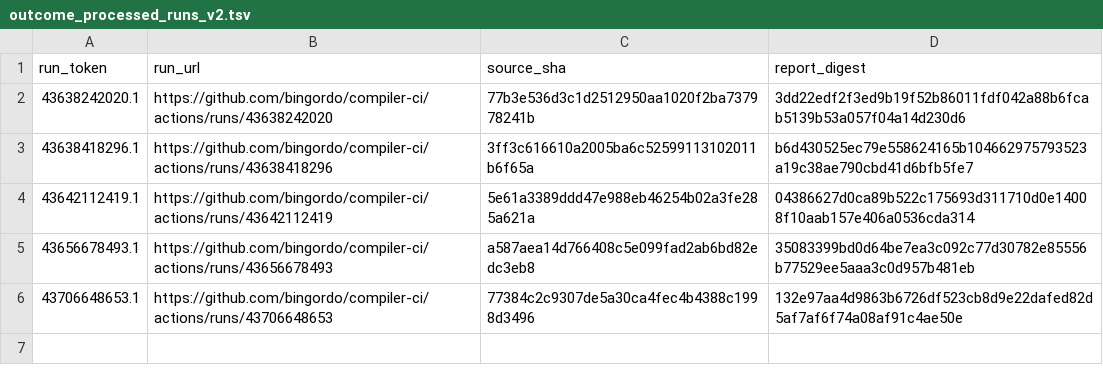
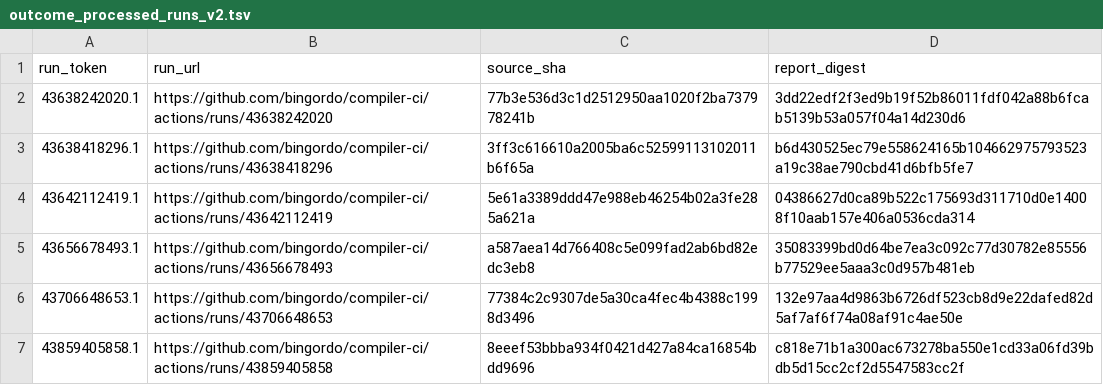
Before and after one commit to bingordo/compiler-ci, a TSV file: state/fz3/outcome_processed_runs_v2.tsv, drawn as a sheet.

```diff
--- a/state/fz3/outcome_processed_runs_v2.tsv
+++ b/state/fz3/outcome_processed_runs_v2.tsv
@@ -6 +6,2 @@ run_token	run_url	source_sha	report_digest
 43706648653.1	https://github.com/bingordo/compiler-ci/actions/runs/43706648653	77384c2c9307de5a30ca4fec4b4388c1998d3496	132e97aa4d9863b6726df523cb8d9e22dafed82d5af7af6f74a08af91c4ae50e
+43859405858.1	https://github.com/bingordo/compiler-ci/actions/runs/43859405858	8eeef53bbba934f0421d427a84ca16854bdd9696	c818e71b1a300ac673278ba550e1cd33a06fd39bdb5d15cc2cf2d5547583cc2f
```
Also changed, not shown: state/fz3/pass_totals.tsv, state/fz3/processed_runs.tsv, 1 other file.
